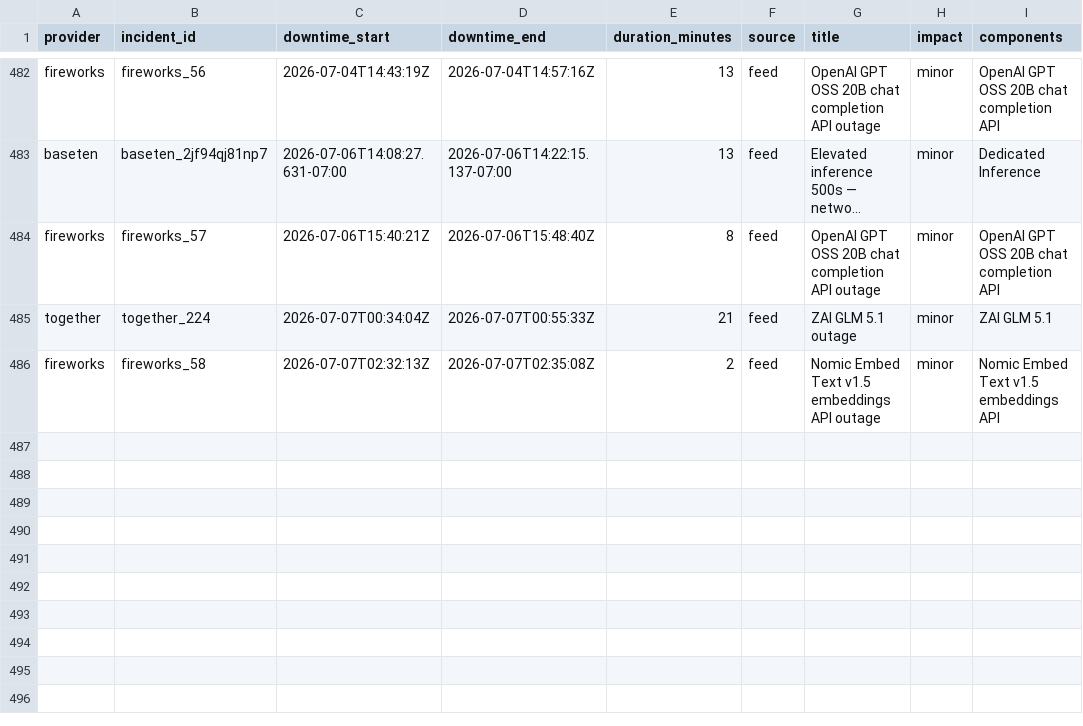
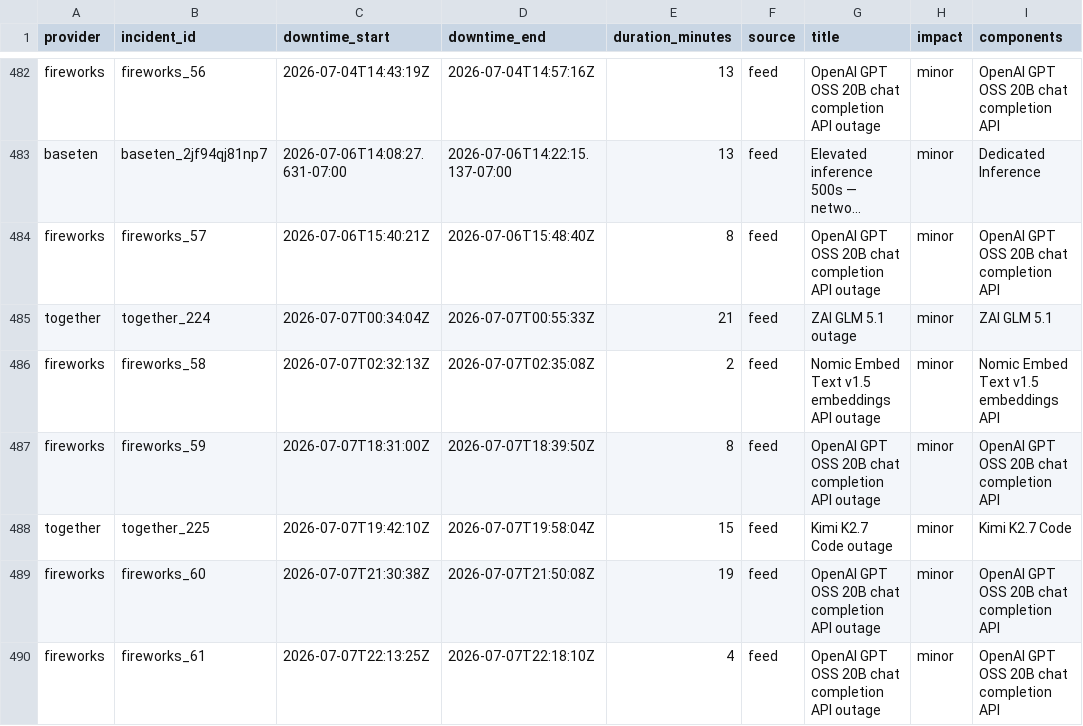
Before and after one commit to saranormous/inference_statuspage, a CSV file: parsed/downtime_windows.csv, drawn as a sheet; only a part is shown, gaps mark what is left out; long unchanged cells end in …; the diff names each change by its address in the sheet, - before the commit and + after, or states it on an @@ line.

Commit message:
incidents: 2026-07-08T00:26:28Z

```diff
--- a/parsed/downtime_windows.csv
+++ b/parsed/downtime_windows.csv
+row 487: fireworks | fireworks_59 | 2026-07-07T18:31:00Z | 2026-07-07T18:39:50Z | 8 | feed | OpenAI GPT OSS 20B chat completion API outage | minor | OpenAI GPT OSS 20B chat completion API
+row 488: together | together_225 | 2026-07-07T19:42:10Z | 2026-07-07T19:58:04Z | 15 | feed | Kimi K2.7 Code outage | minor | Kimi K2.7 Code
+row 489: fireworks | fireworks_60 | 2026-07-07T21:30:38Z | 2026-07-07T21:50:08Z | 19 | feed | OpenAI GPT OSS 20B chat completion API outage | minor | OpenAI GPT OSS 20B chat completion API
+row 490: fireworks | fireworks_61 | 2026-07-07T22:13:25Z | 2026-07-07T22:18:10Z | 4 | feed | OpenAI GPT OSS 20B chat completion API outage | minor | OpenAI GPT OSS 20B chat completion API
```
Also changed, not shown: 4 other files.
